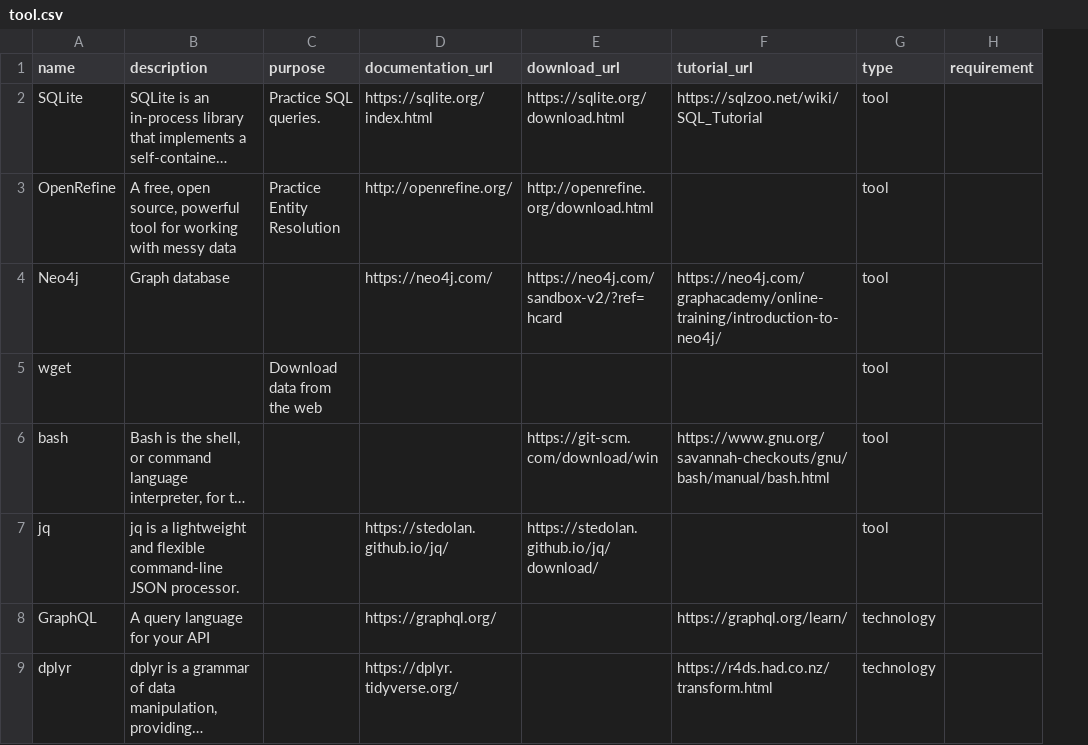
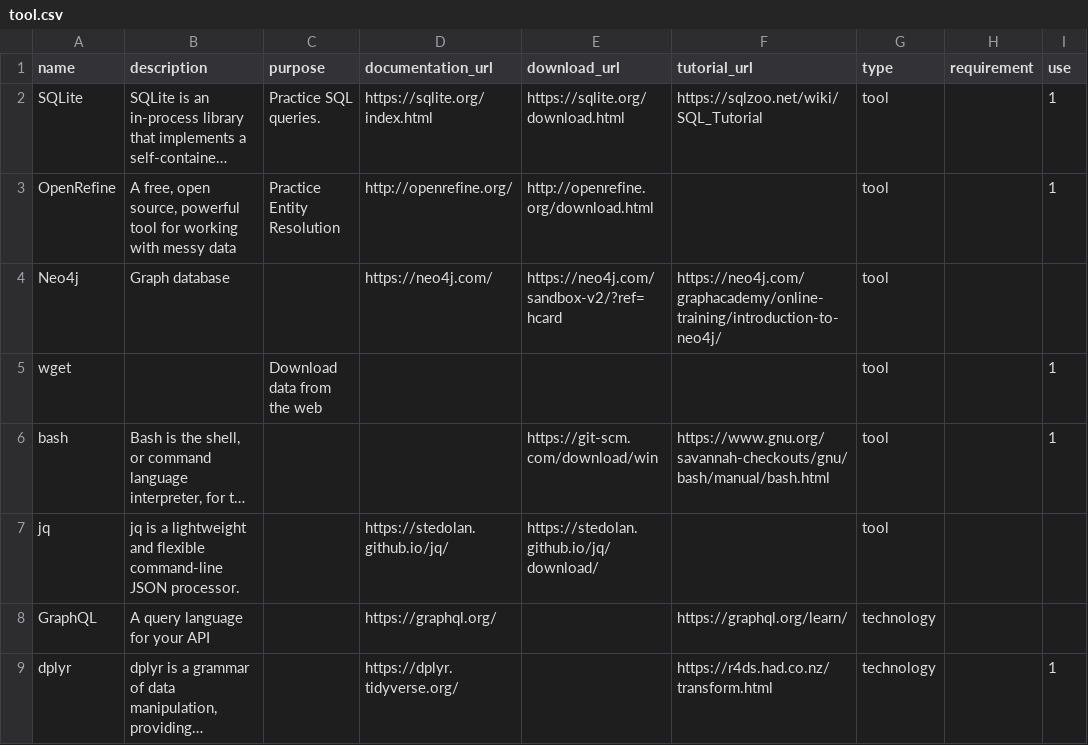
Before and after one commit to CEU-Economics-and-Business/ECBS-5148-Data-Architecture, a CSV file: _data/tool.csv, drawn as a sheet; only a part is shown; long unchanged cells end in …; the diff names each change by its address in the sheet, - before the commit and + after, or states it on an @@ line.

Commit message:
Filter tools to be used

```diff
--- a/_data/tool.csv
+++ b/_data/tool.csv
+column I (use), rows 2-9: 1 | 1 |  | 1 | 1 |  |  | 1
```
Also changed, not shown: 4 other files.
